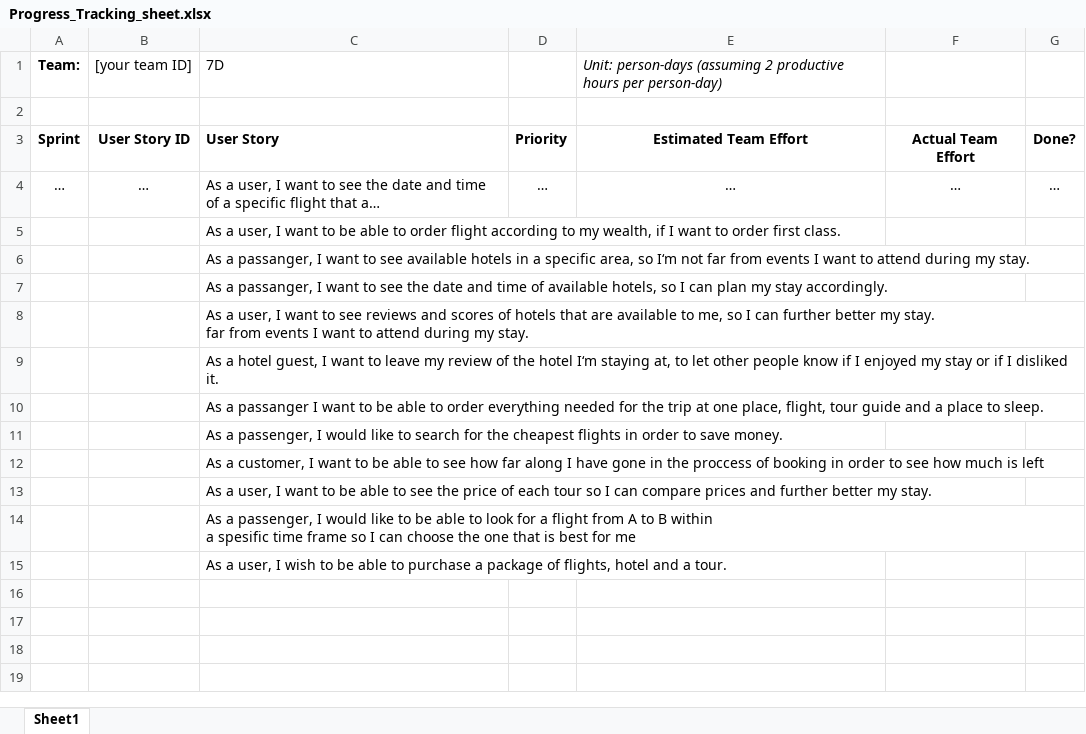
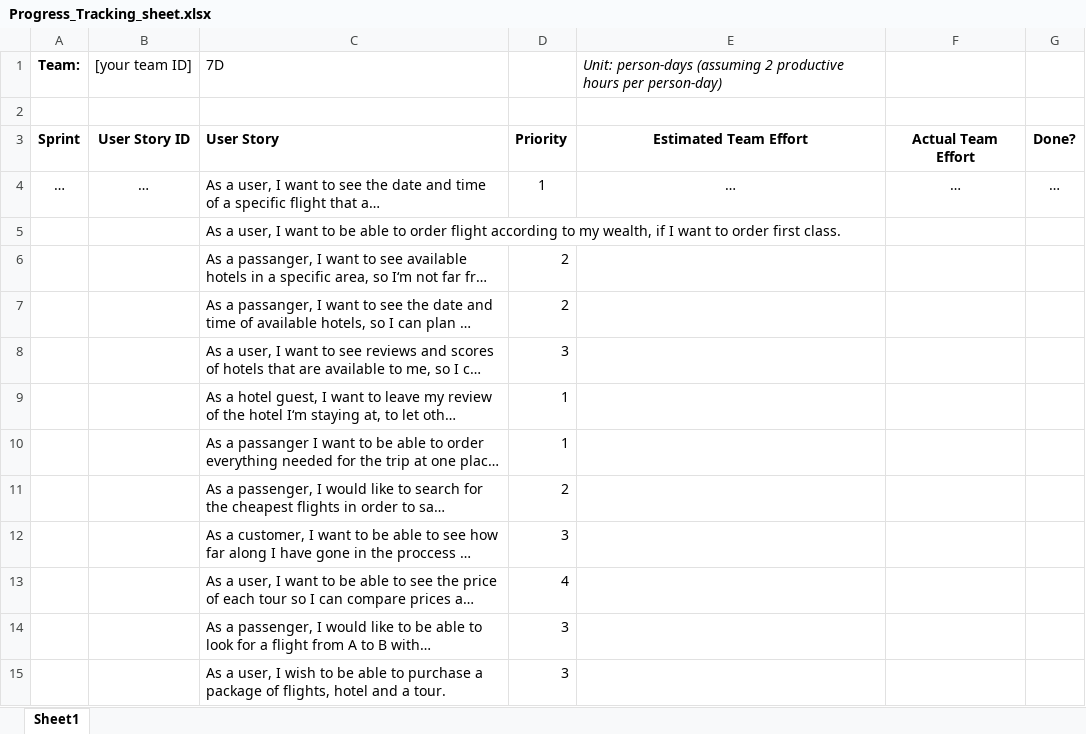
Before and after one commit to alli959/Throun_Hugbunadar, an Excel workbook: Progress_Tracking_sheet.xlsx, sheet Sheet1, drawn as a sheet; long unchanged cells end in …; values as stored, in another font and other column widths than the file's, no borders; the diff names each change by its address in the sheet, - before the commit and + after, or states it on an @@ line.

Commit message:
búnað setja inn user stories og prioritysa það að minni bestu vitund

```diff
--- a/Progress_Tracking_sheet.xlsx (sheet Sheet1)
+++ b/Progress_Tracking_sheet.xlsx (sheet Sheet1)
-D4: …
+D4: 1
-D6:D7: (empty)
+D6:D7: 2
-D8: (empty)
+D8: 3
-D9:D10: (empty)
+D9:D10: 1
-D11: (empty)
+D11: 2
-D12: (empty)
+D12: 3
-D13: (empty)
+D13: 4
-D14:D15: (empty)
+D14:D15: 3
```
